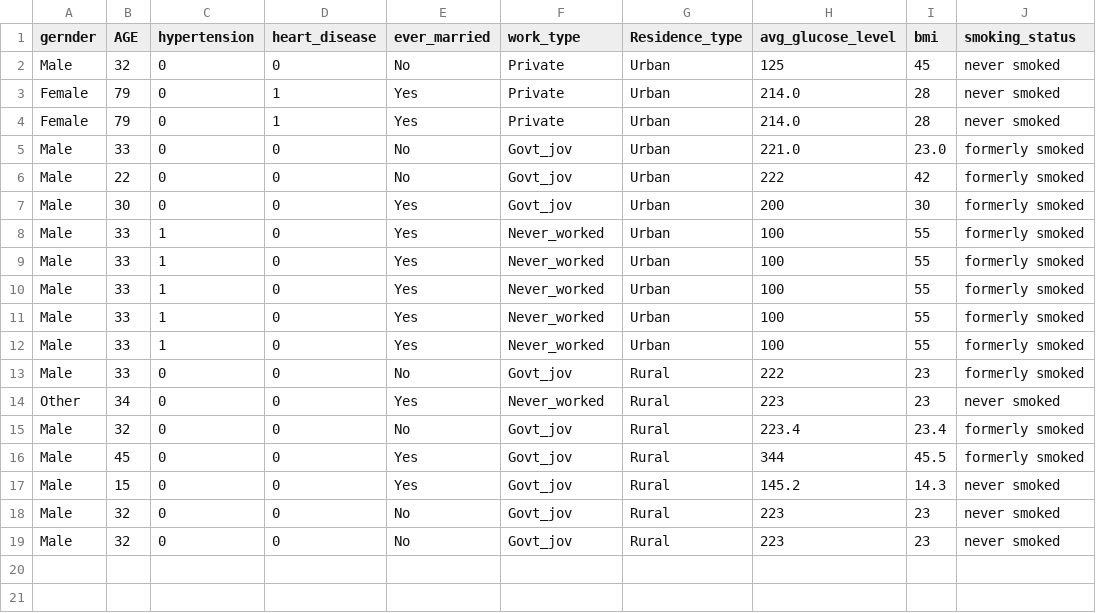
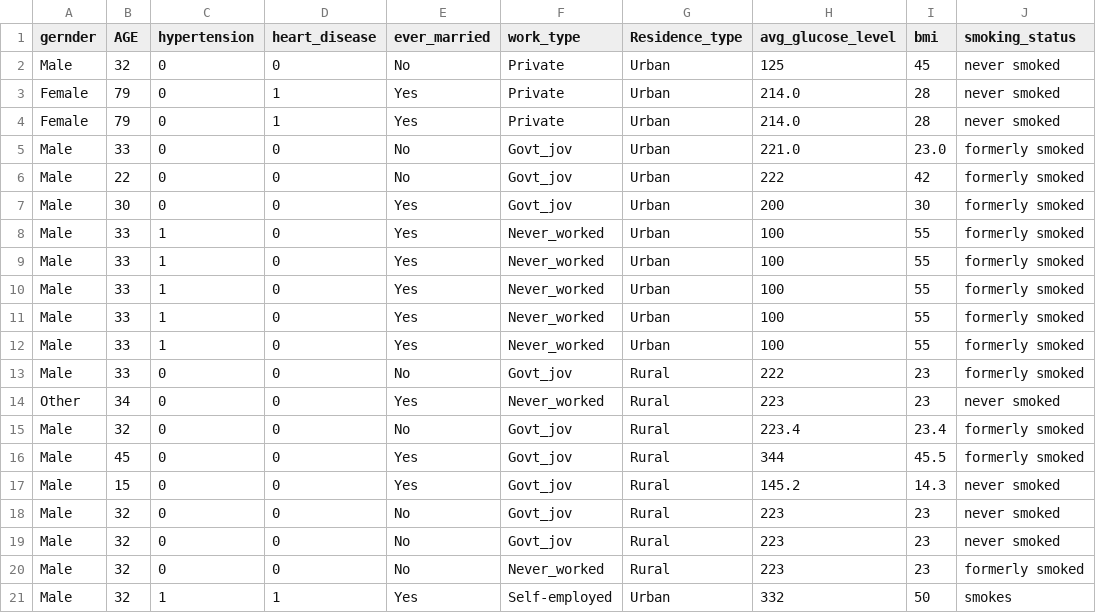
Before and after one commit to FGfiorini/Heart_stroke_predictor, a CSV file: uploads/forms.csv, drawn as a sheet.

```diff
--- a/uploads/forms.csv
+++ b/uploads/forms.csv
@@ -19 +19,3 @@ Male,32,0,0,No,Govt_jov,Rural,223,23,never smoked
 Male,32,0,0,No,Govt_jov,Rural,223,23,never smoked
+Male,32,0,0,No,Never_worked,Rural,223,23,formerly smoked
+Male,32,1,1,Yes,Self-employed,Urban,332,50,smokes
```
Also changed, not shown: 1 other file.
